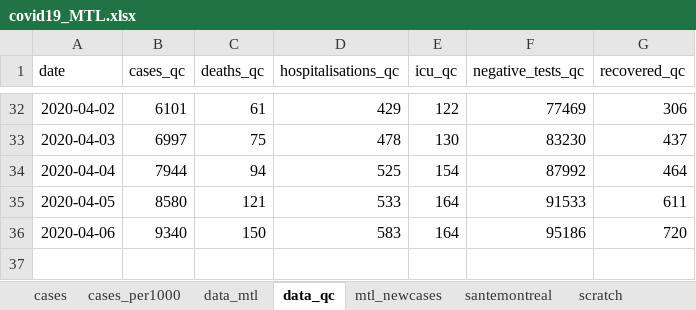
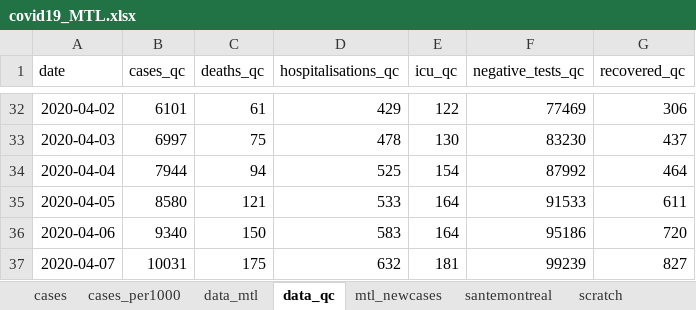
Before and after one commit to jeremymoreau/covid19mtl, an Excel workbook: data/covid19_MTL.xlsx, sheet data_qc, drawn as a sheet; only a part is shown, gaps mark what is left out; values as stored, in another font and other column widths than the file's, no borders; the diff names each change by its address in the sheet, - before the commit and + after, or states it on an @@ line.

Commit message:
Update data (2020-04-08)

```diff
--- a/data/covid19_MTL.xlsx (sheet data_qc)
+++ b/data/covid19_MTL.xlsx (sheet data_qc)
+row 37: 2020-04-07 | 10031 | 175 | 632 | 181 | 99239 | 827
```
Also changed, not shown: sheet data_mtl, sheet scratch, sheet mtl_newcases, sheet cases, sheet cases_per1000, sheet santemontreal, 4 other files.
